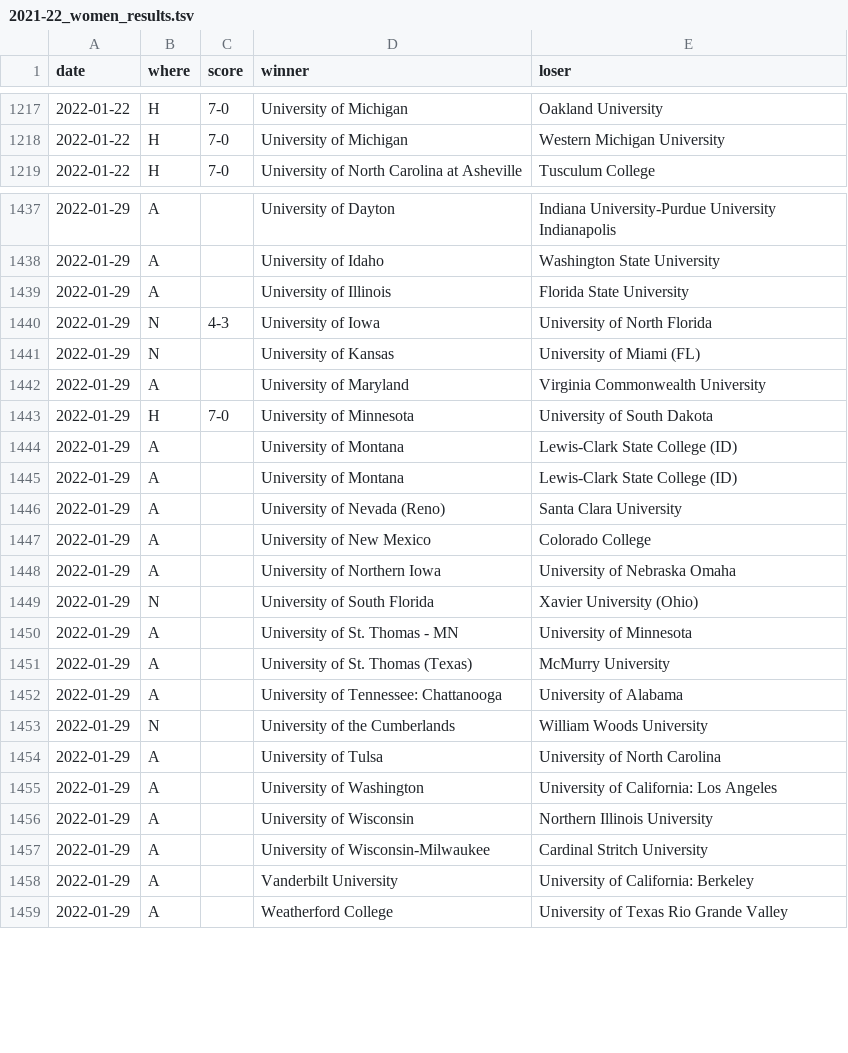
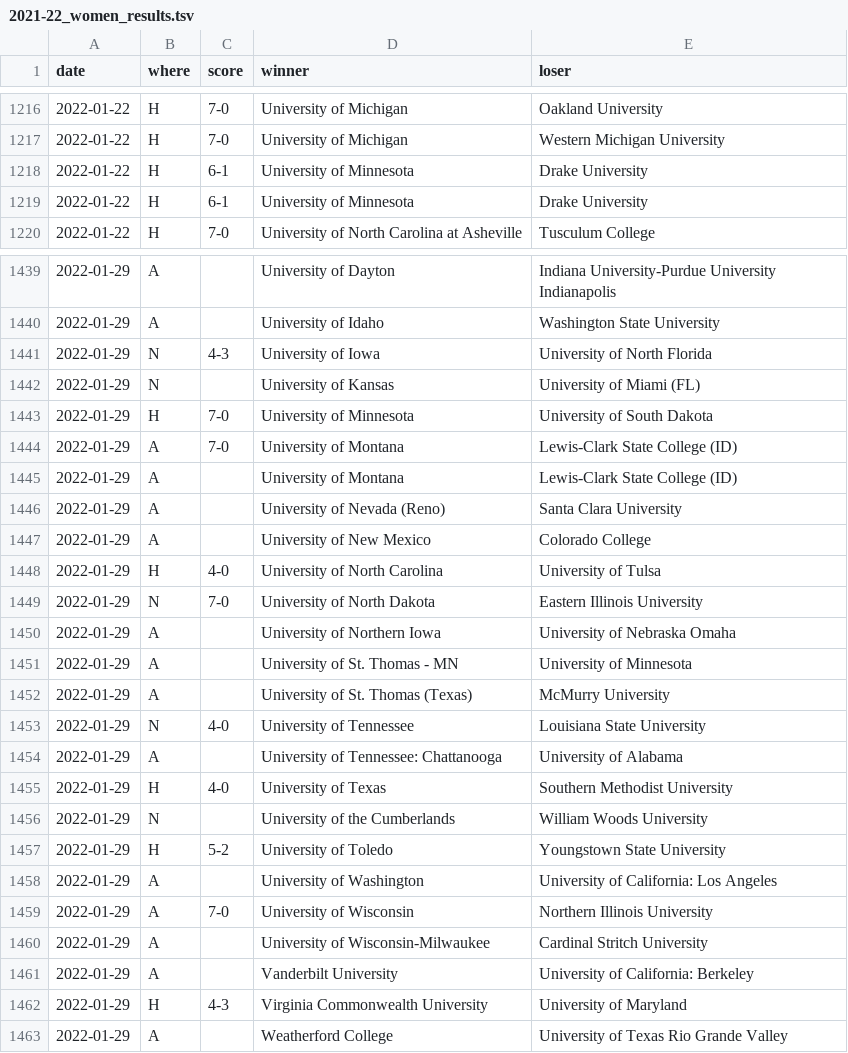
Before and after one commit to TennisOpenData/college-tennis-massey, a TSV file: 2021-22_women_results.tsv, drawn as a sheet; only a part is shown, gaps mark what is left out; the diff covers the shown part only.

```diff
--- a/2021-22_women_results.tsv
+++ b/2021-22_women_results.tsv
@@ -1218,2 +1217,4 @@ date	where	score	winner	loser
 2022-01-22	H	7-0	University of Michigan	Western Michigan University
+2022-01-22	H	6-1	University of Minnesota	Drake University
+2022-01-22	H	6-1	University of Minnesota	Drake University
 2022-01-22	H	7-0	University of North Carolina at Asheville	Tusculum College
@@ -1438,8 +1440,6 @@ date	where	score	winner	loser
 2022-01-29	A		University of Idaho	Washington State University
-2022-01-29	A		University of Illinois	Florida State University
 2022-01-29	N	4-3	University of Iowa	University of North Florida
 2022-01-29	N		University of Kansas	University of Miami (FL)
-2022-01-29	A		University of Maryland	Virginia Commonwealth University
 2022-01-29	H	7-0	University of Minnesota	University of South Dakota
-2022-01-29	A		University of Montana	Lewis-Clark State College (ID)
+2022-01-29	A	7-0	University of Montana	Lewis-Clark State College (ID)
 2022-01-29	A		University of Montana	Lewis-Clark State College (ID)
@@ -1447,13 +1447,17 @@ date	where	score	winner	loser
 2022-01-29	A		University of New Mexico	Colorado College
+2022-01-29	H	4-0	University of North Carolina	University of Tulsa
+2022-01-29	N	7-0	University of North Dakota	Eastern Illinois University
 2022-01-29	A		University of Northern Iowa	University of Nebraska Omaha
-2022-01-29	N		University of South Florida	Xavier University (Ohio)
 2022-01-29	A		University of St. Thomas - MN	University of Minnesota
 2022-01-29	A		University of St. Thomas (Texas)	McMurry University
+2022-01-29	N	4-0	University of Tennessee	Louisiana State University
 2022-01-29	A		University of Tennessee: Chattanooga	University of Alabama
+2022-01-29	H	4-0	University of Texas	Southern Methodist University
 2022-01-29	N		University of the Cumberlands	William Woods University
-2022-01-29	A		University of Tulsa	University of North Carolina
+2022-01-29	H	5-2	University of Toledo	Youngstown State University
 2022-01-29	A		University of Washington	University of California: Los Angeles
-2022-01-29	A		University of Wisconsin	Northern Illinois University
+2022-01-29	A	7-0	University of Wisconsin	Northern Illinois University
 2022-01-29	A		University of Wisconsin-Milwaukee	Cardinal Stritch University
 2022-01-29	A		Vanderbilt University	University of California: Berkeley
+2022-01-29	H	4-3	Virginia Commonwealth University	University of Maryland
 2022-01-29	A		Weatherford College	University of Texas Rio Grande Valley
```
Also changed, not shown: 16 added rows, 10 removed rows and 14 edited cells elsewhere in this file, 2021-22_men_results.tsv.
